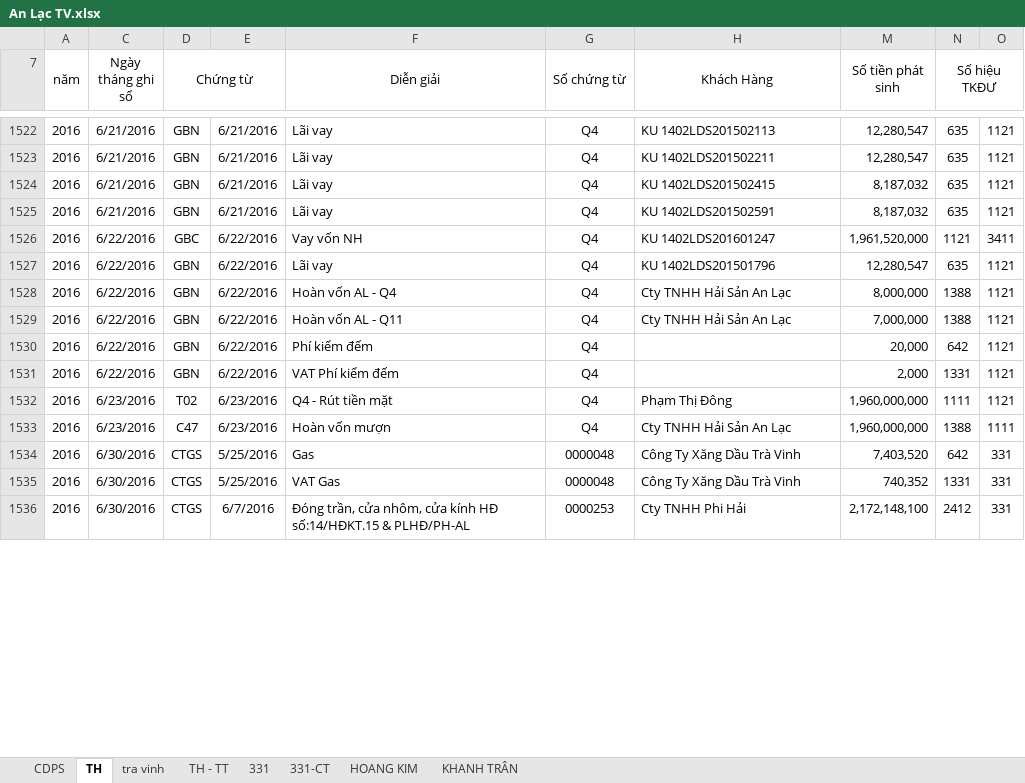
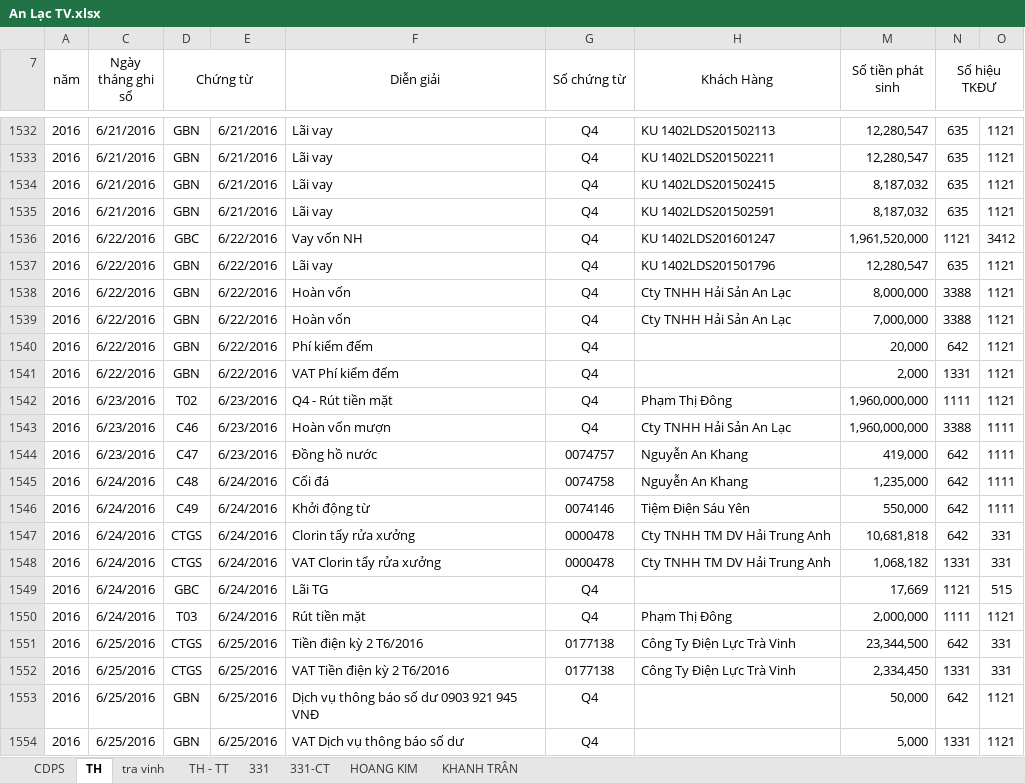
Before and after one commit to vuphuong11/AN-LAC-TV, an Excel workbook: SO SACH/2016/An Lạc TV.xlsx, sheet TH, drawn as a sheet; only a part is shown, gaps mark what is left out; the shorter side is filled out with more unchanged rows; values as stored, in another font and other column widths than the file's, no borders; addresses are those after the commit; the diff covers the shown part only; the diff names each change by its address in the sheet, - before the commit and + after, or states it on an @@ line.

```diff
--- a/SO SACH/2016/An Lạc TV.xlsx (sheet TH)
+++ b/SO SACH/2016/An Lạc TV.xlsx (sheet TH)
-O1536: 3411
+O1536: 3412
-F1538 (Diễn giải): Hoàn vốn AL - Q4
+F1538 (Diễn giải): Hoàn vốn
-N1538:N1539 (Số hiệu TKĐƯ): 1388
+N1538:N1539 (Số hiệu TKĐƯ): 3388
-F1539 (Diễn giải): Hoàn vốn AL - Q11
+F1539 (Diễn giải): Hoàn vốn
-D1543 (Chứng từ): C47
+D1543 (Chứng từ): C46
-N1543 (Số hiệu TKĐƯ): 1388
+N1543 (Số hiệu TKĐƯ): 3388
+row 1544: 2016 | 6/23/2016 | C47 | 6/23/2016 | Đồng hồ nước | 0074757 | Nguyễn An Khang | 419,000 | 642 | 1111
+row 1545: 2016 | 6/24/2016 | C48 | 6/24/2016 | Cối đá | 0074758 | Nguyễn An Khang | 1,235,000 | 642 | 1111
+row 1546: 2016 | 6/24/2016 | C49 | 6/24/2016 | Khởi động từ | 0074146 | Tiệm Điện Sáu Yên | 550,000 | 642 | 1111
+row 1547: 2016 | 6/24/2016 | CTGS | 6/24/2016 | Clorin tẩy rửa xưởng | 0000478 | Cty TNHH TM DV Hải Trung Anh | 10,681,818 | 642 | 331
+row 1548: 2016 | 6/24/2016 | CTGS | 6/24/2016 | VAT Clorin tẩy rửa xưởng | 0000478 | Cty TNHH TM DV Hải Trung Anh | 1,068,182 | 1331 | 331
+row 1549: 2016 | 6/24/2016 | GBC | 6/24/2016 | Lãi TG | Q4 |  | 17,669 | 1121 | 515
+row 1550: 2016 | 6/24/2016 | T03 | 6/24/2016 | Rút tiền mặt | Q4 | Phạm Thị Đông | 2,000,000 | 1111 | 1121
+row 1551: 2016 | 6/25/2016 | CTGS | 6/25/2016 | Tiền điện kỳ 2 T6/2016 | 0177138 | Công Ty Điện Lực Trà Vinh | 23,344,500 | 642 | 331
+row 1552: 2016 | 6/25/2016 | CTGS | 6/25/2016 | VAT Tiền điện kỳ 2 T6/2016 | 0177138 | Công Ty Điện Lực Trà Vinh | 2,334,450 | 1331 | 331
+row 1553: 2016 | 6/25/2016 | GBN | 6/25/2016 | Dịch vụ thông báo số dư 0903 921 945 VNĐ | Q4 |  | 50,000 | 642 | 1121
+row 1554: 2016 | 6/25/2016 | GBN | 6/25/2016 | VAT Dịch vụ thông báo số dư | Q4 |  | 5,000 | 1331 | 1121
```
Also changed, not shown: other rows of this sheet, sheet 331-CT, sheet TH - TT, sheet CDPS, sheet tra vinh, sheet 331, sheet HOANG KIM, formulas that keep their value, hidden cells, 38 other files.
